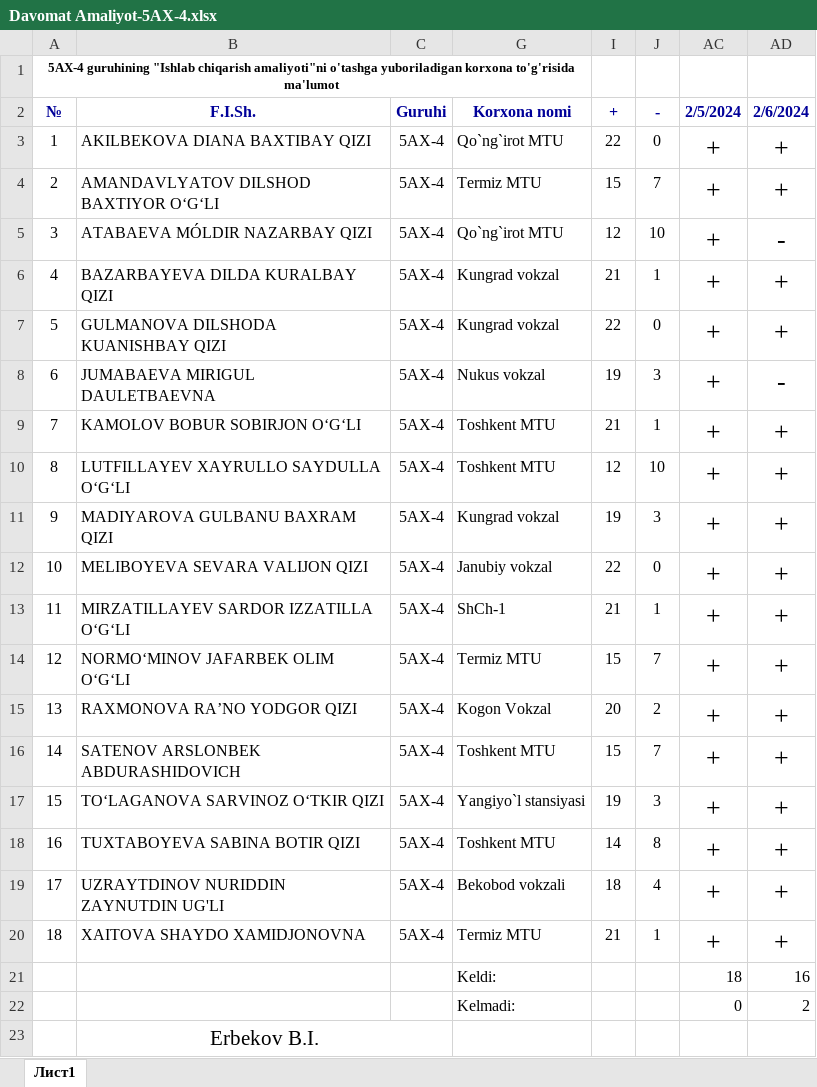
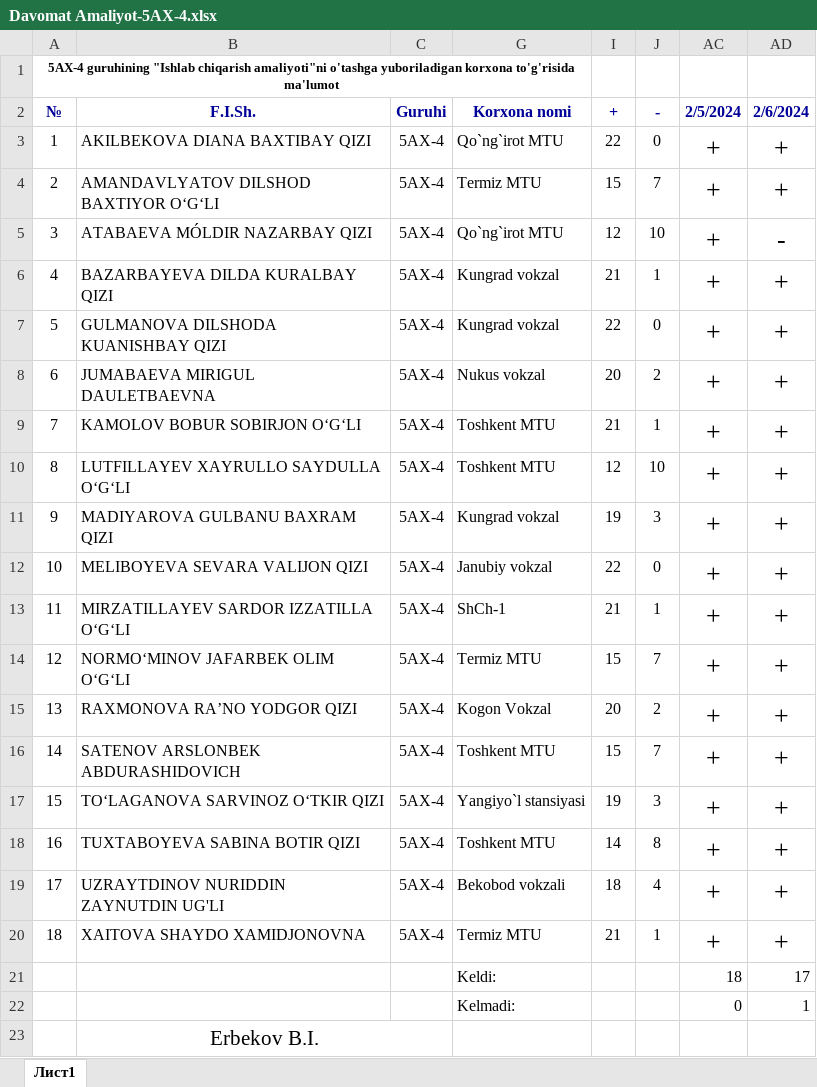
Before and after one commit to ErbekovBobur/davomat_5_AX-4, an Excel workbook: Davomat Amaliyot-5AX-4.xlsx, sheet Лист1, drawn as a sheet; values as stored, in another font and other column widths than the file's, no borders; conditional formats not drawn; the diff names each change by its address in the sheet, - before the commit and + after, or states it on an @@ line.

Commit message:
06-02-2024

```diff
--- a/Davomat Amaliyot-5AX-4.xlsx (sheet Лист1)
+++ b/Davomat Amaliyot-5AX-4.xlsx (sheet Лист1)
-I8 (+): 19
+I8 (+): 20
-J8 (-): 3
+J8 (-): 2
-AD8 (2/6/2024): -
+AD8 (2/6/2024): +
-AD21 (2/6/2024): 16
+AD21 (2/6/2024): 17
-AD22 (2/6/2024): 2
+AD22 (2/6/2024): 1
```
